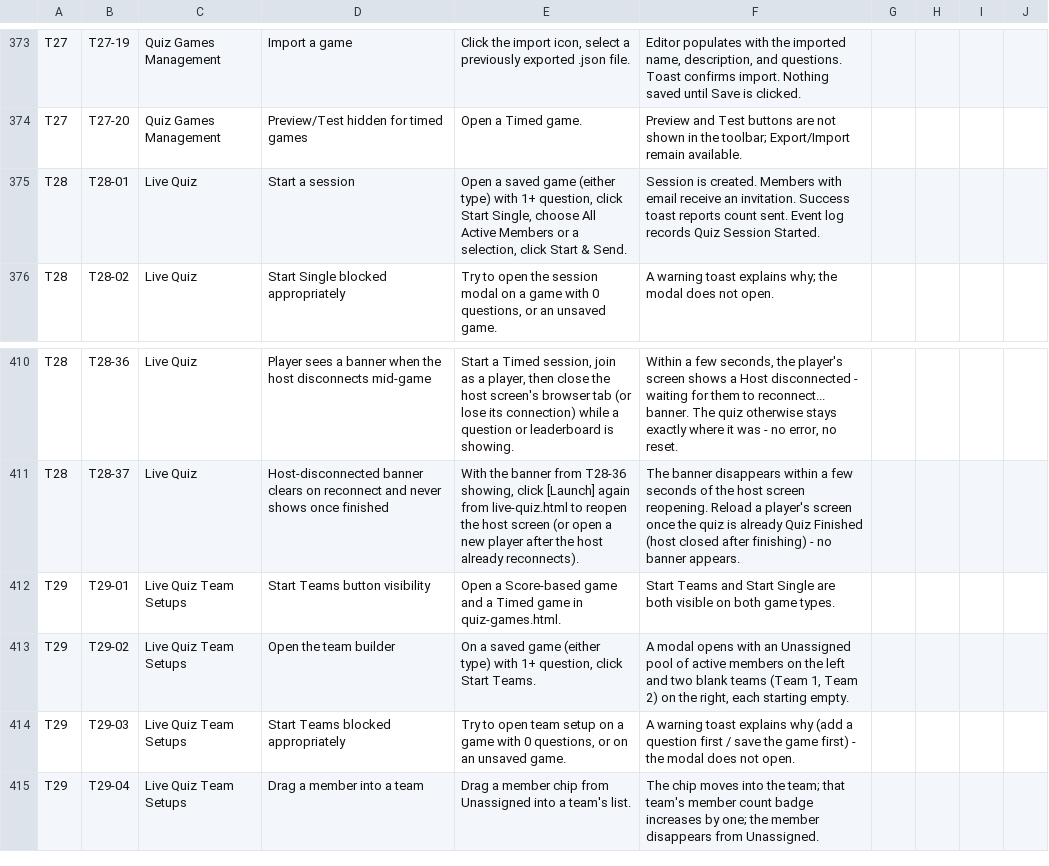
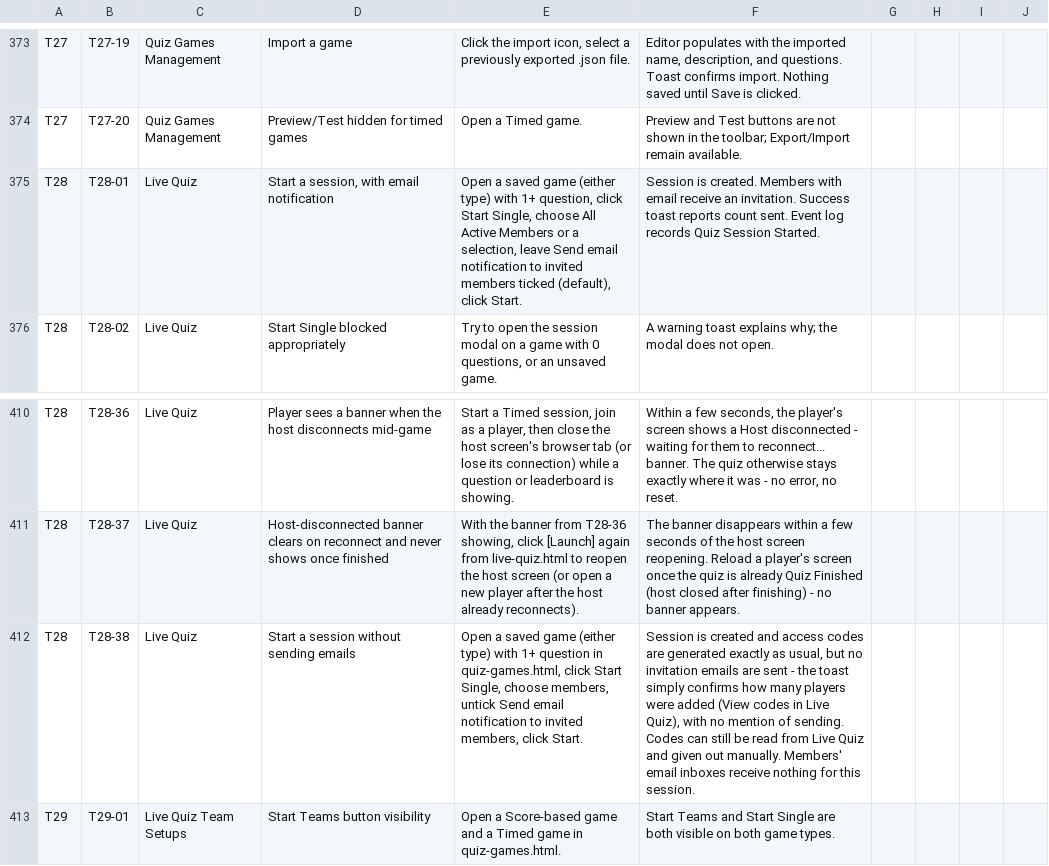
Before and after one commit to dassige/OSM, a CSV file: UAT-TESTING-PLAN.csv, drawn as a sheet; only a part is shown, gaps mark what is left out; the shorter side is filled out with more unchanged rows.

Commit message:
feat: enhance live quiz session management with email notification options

```diff
--- a/UAT-TESTING-PLAN.csv
+++ b/UAT-TESTING-PLAN.csv
@@ -374,3 +374,3 @@ T27,T27-19,Quiz Games Management,Import a game,"Click the import icon, select a
 T27,T27-20,Quiz Games Management,Preview/Test hidden for timed games,"Open a Timed game.","Preview and Test buttons are not shown in the toolbar; Export/Import remain available.",,,,
-T28,T28-01,Live Quiz,Start a session,"Open a saved game (either type) with 1+ question, click Start Single, choose All Active Members or a selection, click Start & Send.","Session is created. Members with email receive an invitation. Success toast reports count sent. Event log records Quiz Session Started.",,,,
+T28,T28-01,Live Quiz,"Start a session, with email notification","Open a saved game (either type) with 1+ question, click Start Single, choose All Active Members or a selection, leave Send email notification to invited members ticked (default), click Start.","Session is created. Members with email receive an invitation. Success toast reports count sent. Event log records Quiz Session Started.",,,,
 T28,T28-02,Live Quiz,Start Single blocked appropriately,"Try to open the session modal on a game with 0 questions, or an unsaved game.","A warning toast explains why; the modal does not open.",,,,
@@ -411,2 +411,3 @@ T28,T28-36,Live Quiz,Player sees a banner when the host disconnects mid-game,"St
 T28,T28-37,Live Quiz,Host-disconnected banner clears on reconnect and never shows once finished,"With the banner from T28-36 showing, click [Launch] again from live-quiz.html to reopen the host screen (or open a new player after the host already reconnects).","The banner disappears within a few seconds of the host screen reopening. Reload a player's screen once the quiz is already Quiz Finished (host closed after finishing) - no banner appears.",,,,
+T28,T28-38,Live Quiz,Start a session without sending emails,"Open a saved game (either type) with 1+ question in quiz-games.html, click Start Single, choose members, untick Send email notification to invited members, click Start.","Session is created and access codes are generated exactly as usual, but no invitation emails are sent - the toast simply confirms how many players were added (View codes in Live Quiz), with no mention of sending. Codes can still be read from Live Quiz and given out manually. Members' email inboxes receive nothing for this session.",,,,
 T29,T29-01,Live Quiz Team Setups,Start Teams button visibility,Open a Score-based game and a Timed game in quiz-games.html.,Start Teams and Start Single are both visible on both game types.,,,,
```
Also changed, not shown: 5 other files.
